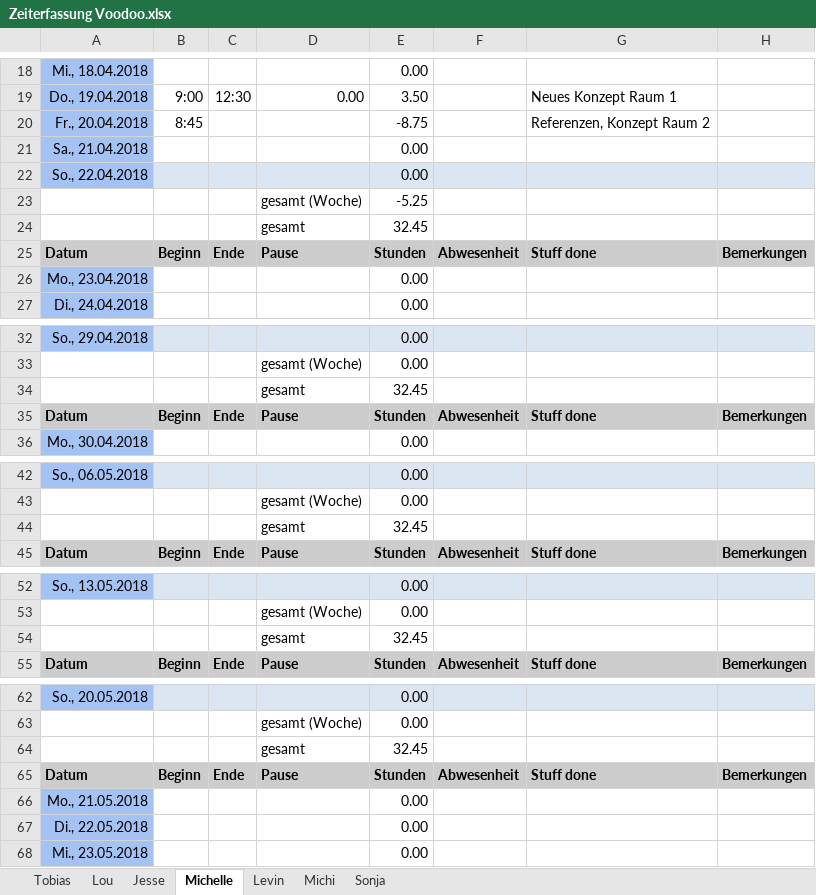
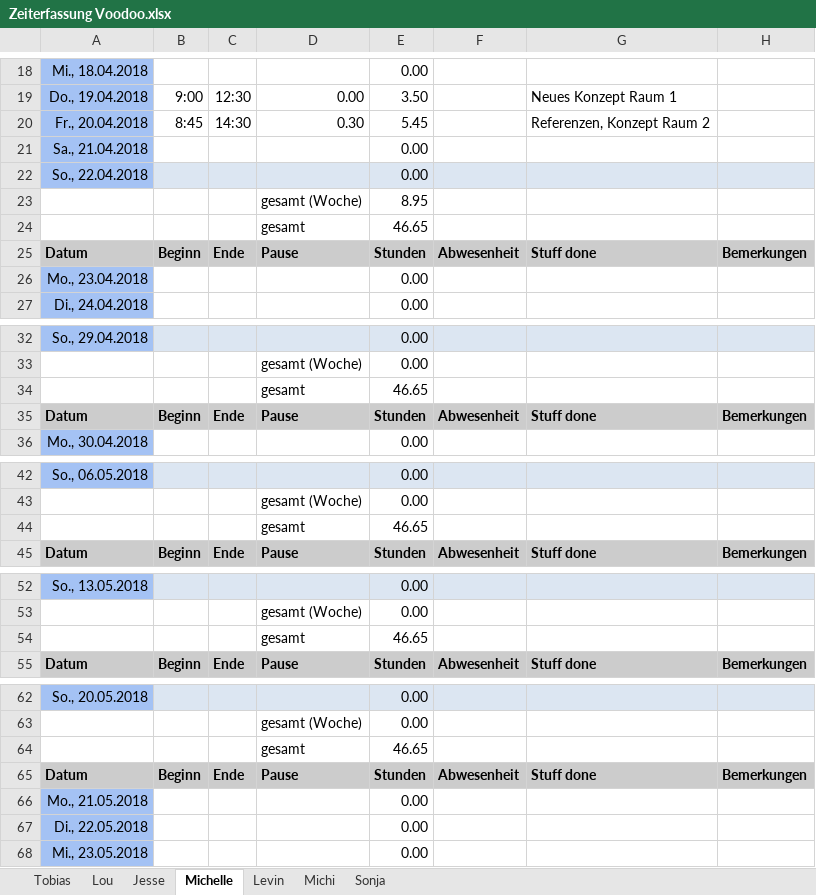
Before and after one commit to ArtjomProGrammer/Voodoo, an Excel workbook: _Organisation/Zeitplanung/Zeiterfassung Voodoo.xlsx, sheet Michelle, drawn as a sheet; only a part is shown, gaps mark what is left out; values as stored, in another font and other column widths than the file's, no borders; the diff covers the shown part only; the diff names each change by its address in the sheet, - before the commit and + after, or states it on an @@ line.

Commit message:
Zeiterfassung

```diff
--- a/_Organisation/Zeitplanung/Zeiterfassung Voodoo.xlsx (sheet Michelle)
+++ b/_Organisation/Zeitplanung/Zeiterfassung Voodoo.xlsx (sheet Michelle)
-C20: (empty)
+C20: 14:30
-D20: (empty)
+D20: 0.30
-E20: -8.75
+E20: 5.45
-E23: -5.25
+E23: 8.95
-E24: 32.45
+E24: 46.65
-E34: 32.45
+E34: 46.65
-E44: 32.45
+E44: 46.65
-E54: 32.45
+E54: 46.65
-E64: 32.45
+E64: 46.65
```
Also changed, not shown: 12 edited cells elsewhere in this sheet.
